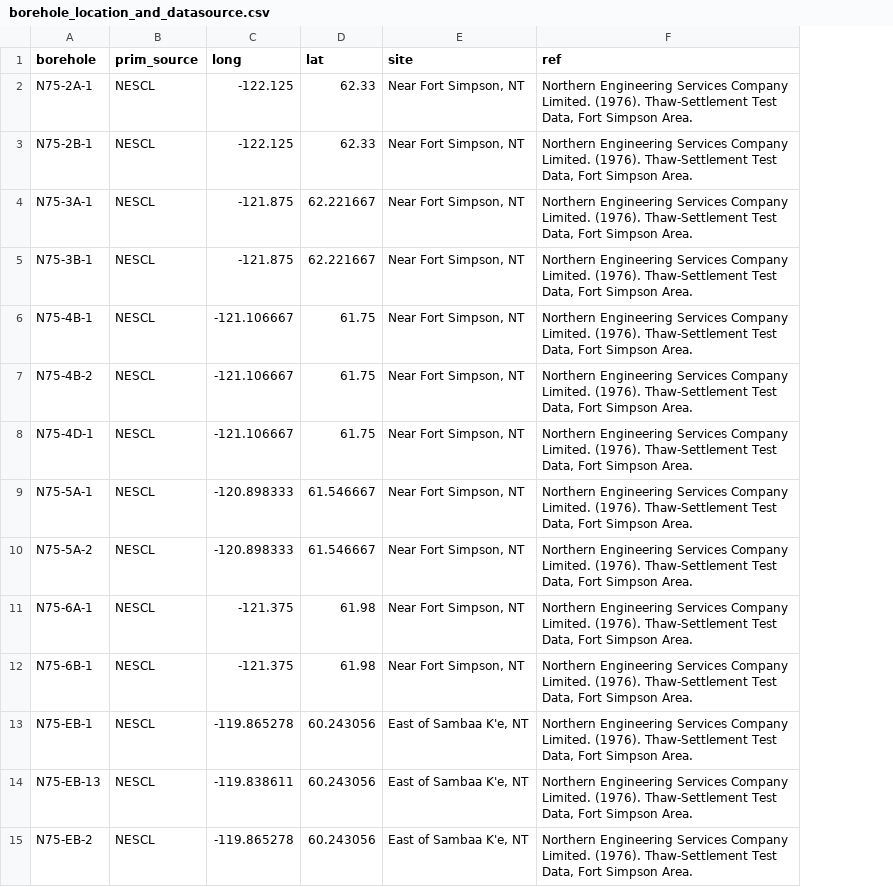
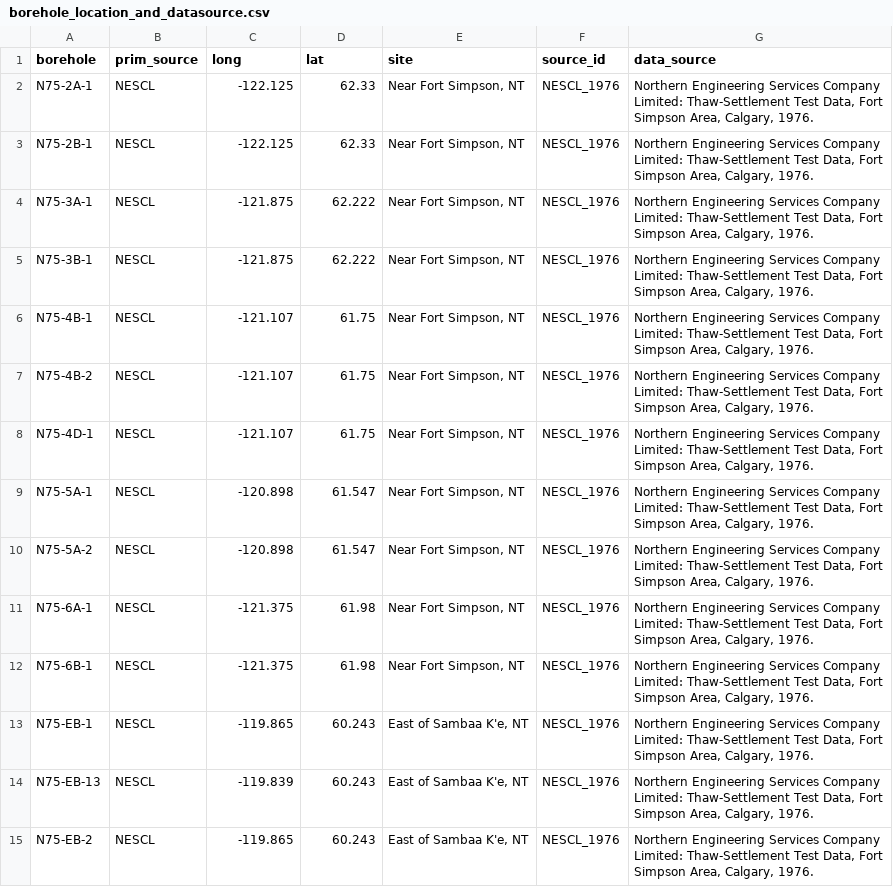
Before and after one commit to Zucchii/ThawSettlement_DataPaper, a CSV file: final datasets/borehole_location_and_datasource.csv, drawn as a sheet; only a part is shown; removed rows and columns are numbered as before the commit, all else as after; the diff covers the shown part only; the diff names each change by its address in the sheet, - before the commit and + after, or states it on an @@ line.

```diff
--- a/final datasets/borehole_location_and_datasource.csv
+++ b/final datasets/borehole_location_and_datasource.csv
-column F (ref), rows 2-15: all Northern Engineering Services Company Limited. (1976). Thaw-Settlement Test Data, Fort Simpson Area.
+column F (source_id), rows 2-15: all NESCL_1976
+column G (data_source), rows 2-15: all Northern Engineering Services Company Limited: Thaw-Settlement Test Data, Fort Simpson Area, Calgary, 1976.
-D4:D5 (lat): 62.221667
+D4:D5 (lat): 62.222
-C6:C8 (long): -121.106667
+C6:C8 (long): -121.107
-C9:C10 (long): -120.898333
+C9:C10 (long): -120.898
-D9:D10 (lat): 61.546667
+D9:D10 (lat): 61.547
-C13 (long): -119.865278
+C13 (long): -119.865
-D13:D15 (lat): 60.243056
+D13:D15 (lat): 60.243
-C14 (long): -119.838611
+C14 (long): -119.839
-C15 (long): -119.865278
+C15 (long): -119.865
```
Also changed, not shown: 105 edited cells elsewhere in this file, final datasets/emp_method_final_df.csv, final datasets/particle_size_distribution.csv, 10 other files.
